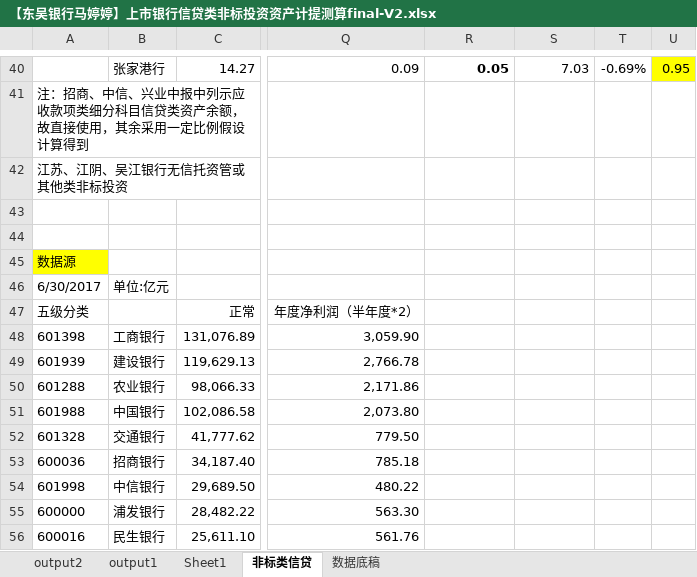
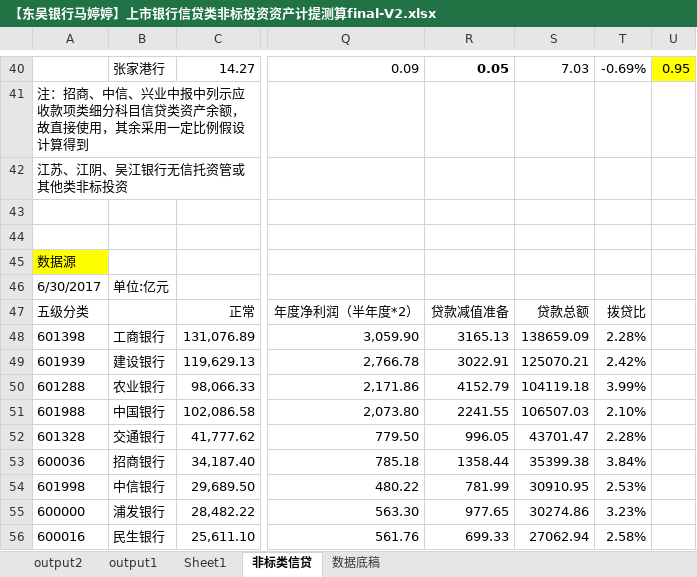
Before and after one commit to SoochowSecurityBank/SCCBank, an Excel workbook: 类信贷测算/【东吴银行马婷婷】上市银行信贷类非标投资资产计提测算final-V2.xlsx, sheet 非标类信贷, drawn as a sheet; only a part is shown, gaps mark what is left out; values as stored, in another font and other column widths than the file's, no borders; conditional formats and table styles not drawn; the diff covers the shown part only; the diff names each change by its address in the sheet, - before the commit and + after, or states it on an @@ line.

```diff
--- a/类信贷测算/【东吴银行马婷婷】上市银行信贷类非标投资资产计提测算final-V2.xlsx (sheet 非标类信贷)
+++ b/类信贷测算/【东吴银行马婷婷】上市银行信贷类非标投资资产计提测算final-V2.xlsx (sheet 非标类信贷)
-R47: (empty)
+R47: 贷款减值准备
-S47: (empty)
+S47: 贷款总额
-T47: (empty)
+T47: 拨贷比
-R48: (empty)
+R48: 3165.13
-S48: (empty)
+S48: 138659.09
-T48: (empty)
+T48: 2.28%
-R49: (empty)
+R49: 3022.91
-S49: (empty)
+S49: 125070.21
-T49: (empty)
+T49: 2.42%
-R50: (empty)
+R50: 4152.79
-S50: (empty)
+S50: 104119.18
-T50: (empty)
+T50: 3.99%
-R51: (empty)
+R51: 2241.55
-S51: (empty)
+S51: 106507.03
-T51: (empty)
+T51: 2.10%
-R52: (empty)
+R52: 996.05
-S52: (empty)
+S52: 43701.47
-T52: (empty)
+T52: 2.28%
-R53: (empty)
+R53: 1358.44
-S53: (empty)
+S53: 35399.38
-T53: (empty)
+T53: 3.84%
-R54: (empty)
+R54: 781.99
-S54: (empty)
+S54: 30910.95
-T54: (empty)
+T54: 2.53%
-R55: (empty)
+R55: 977.65
-S55: (empty)
+S55: 30274.86
-T55: (empty)
+T55: 3.23%
-R56: (empty)
+R56: 699.33
-S56: (empty)
+S56: 27062.94
-T56: (empty)
+T56: 2.58%
```
Also changed, not shown: 48 edited cells elsewhere in this sheet, 4 other files.
